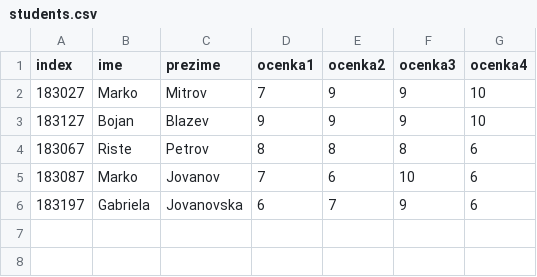
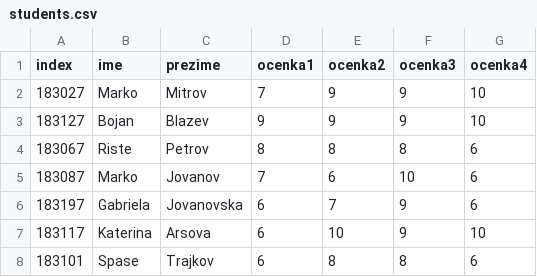
Before and after one commit to ViktorKuzmanov/SI_lab1_gr2_183101, a CSV file: students.csv, drawn as a sheet.

```diff
--- a/students.csv
+++ b/students.csv
@@ -6 +6,3 @@ index,ime,prezime,ocenka1,ocenka2,ocenka3,ocenka4
 183197,Gabriela,Jovanovska,6,7,9,6
+183117,Katerina,Arsova,6,10,9,10
+183101,Spase,Trajkov,6,8,8,6
```
Also changed, not shown: 3 other files.
